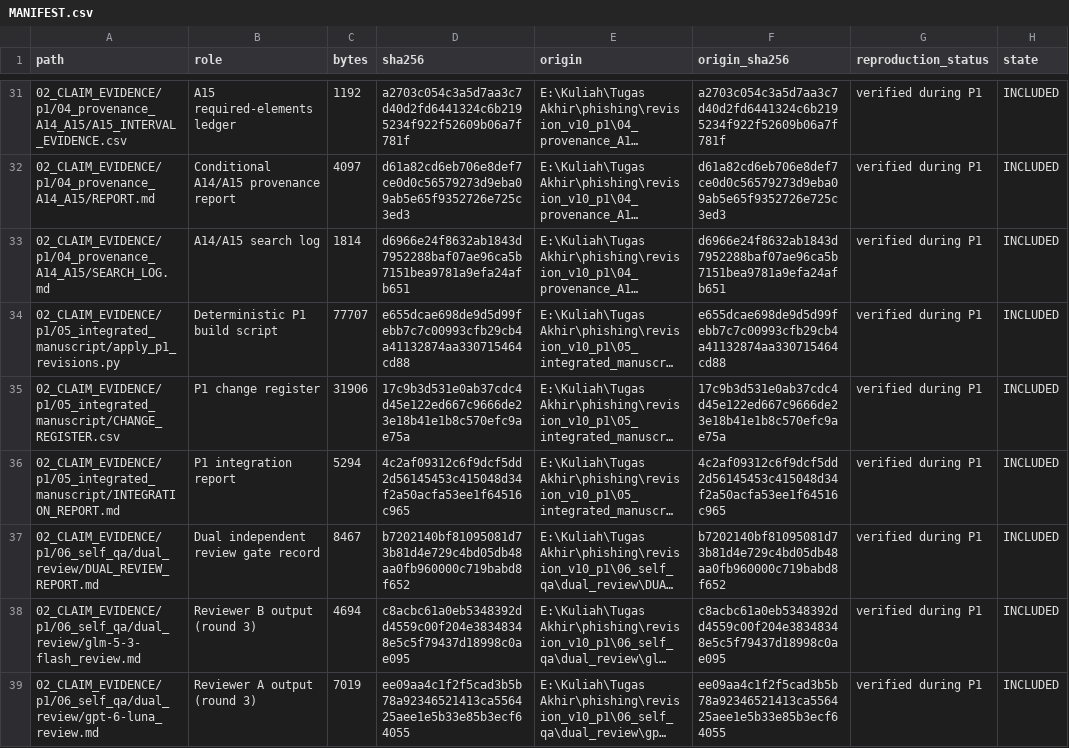
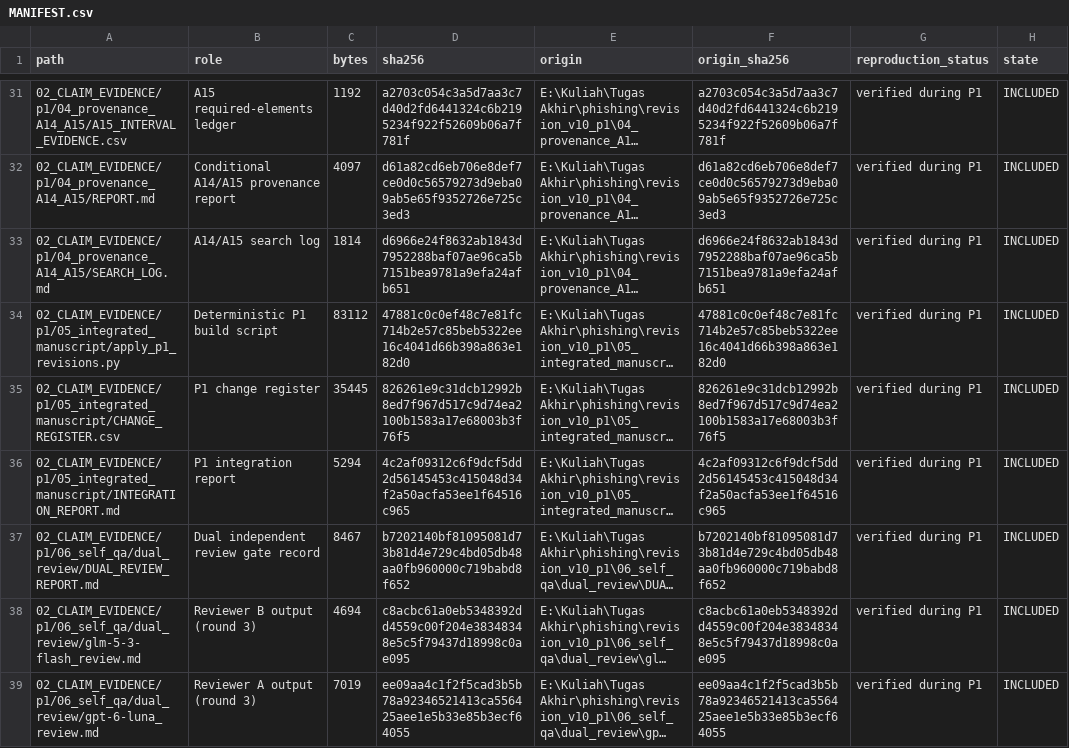
Before and after one commit to Handy-Wibowo/supreme-sniffle, a CSV file: MANIFEST.csv, drawn as a sheet; only a part is shown, gaps mark what is left out; long unchanged cells end in …; the diff covers the shown part only; the diff names each change by its address in the sheet, - before the commit and + after, or states it on an @@ line.

```diff
--- a/MANIFEST.csv
+++ b/MANIFEST.csv
-C34 (bytes): 77707
+C34 (bytes): 83112
-D34 (sha256): e655dcae698de9d5d99febb7c7c00993cfb29cb4a41132874aa330715464cd88
+D34 (sha256): 47881c0c0ef48c7e81fc714b2e57c85beb5322ee16c4041d66b398a863e182d0
-F34 (origin_sha256): e655dcae698de9d5d99febb7c7c00993cfb29cb4a41132874aa330715464cd88
+F34 (origin_sha256): 47881c0c0ef48c7e81fc714b2e57c85beb5322ee16c4041d66b398a863e182d0
-C35 (bytes): 31906
+C35 (bytes): 35445
-D35 (sha256): 17c9b3d531e0ab37cdc4d45e122ed667c9666de23e18b41e1b8c570efc9ae75a
+D35 (sha256): 826261e9c31dcb12992b8ed7f967d517c9d74ea2100b1583a17e68003b3f76f5
-F35 (origin_sha256): 17c9b3d531e0ab37cdc4d45e122ed667c9666de23e18b41e1b8c570efc9ae75a
+F35 (origin_sha256): 826261e9c31dcb12992b8ed7f967d517c9d74ea2100b1583a17e68003b3f76f5
```
Also changed, not shown: 4 added rows and 15 edited cells elsewhere in this file, 02_CLAIM_EVIDENCE/p1/05_integrated_manuscript/CHANGE_REGISTER.csv, 11 other files.
